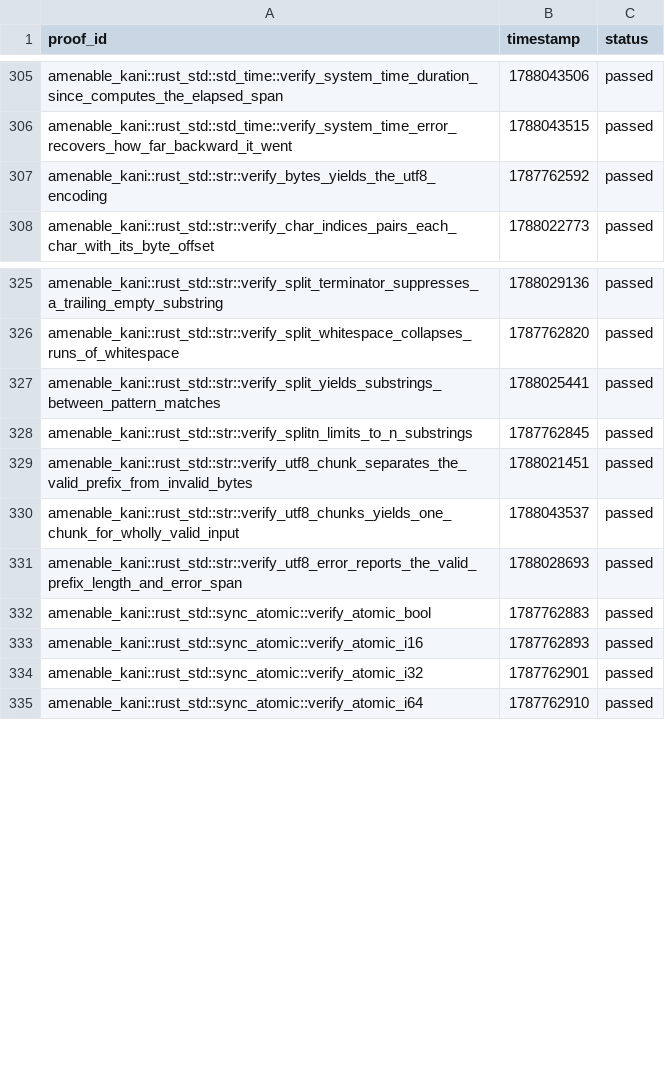
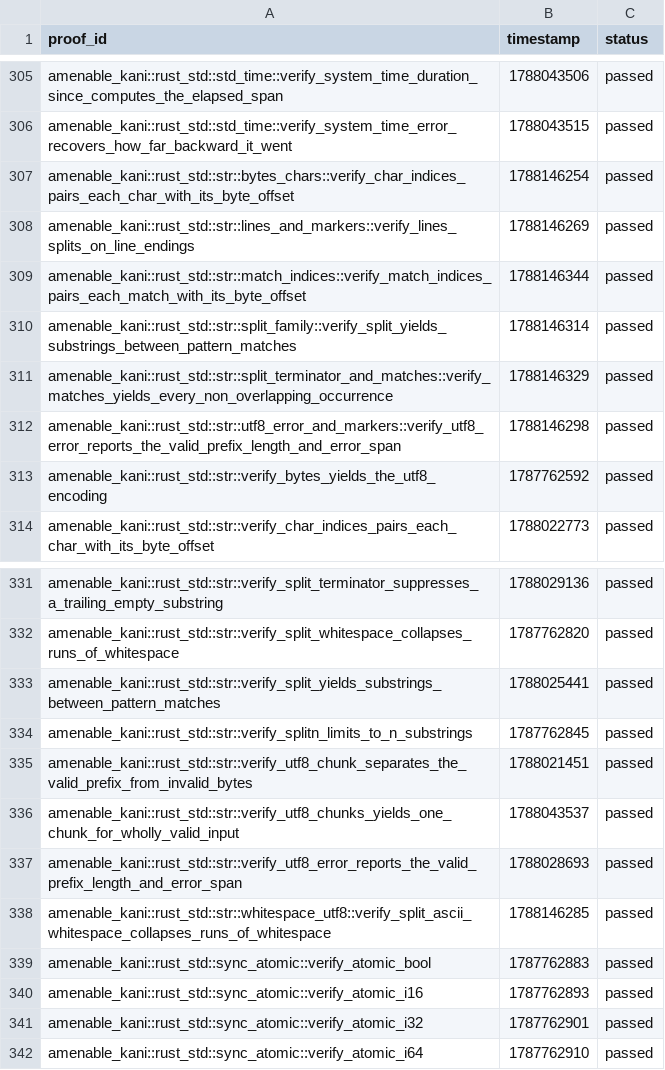
Before and after one commit to crumplecup/amenable, a CSV file: artifacts/kani-verification-results.csv, drawn as a sheet; only a part is shown, gaps mark what is left out.

```diff
--- a/artifacts/kani-verification-results.csv
+++ b/artifacts/kani-verification-results.csv
@@ -306,2 +306,8 @@ amenable_kani::rust_std::std_time::verify_system_time_duration_since_computes_th
 amenable_kani::rust_std::std_time::verify_system_time_error_recovers_how_far_backward_it_went,1788043515,passed
+amenable_kani::rust_std::str::bytes_chars::verify_char_indices_pairs_each_char_with_its_byte_offset,1788146254,passed
+amenable_kani::rust_std::str::lines_and_markers::verify_lines_splits_on_line_endings,1788146269,passed
+amenable_kani::rust_std::str::match_indices::verify_match_indices_pairs_each_match_with_its_byte_offset,1788146344,passed
+amenable_kani::rust_std::str::split_family::verify_split_yields_substrings_between_pattern_matches,1788146314,passed
+amenable_kani::rust_std::str::split_terminator_and_matches::verify_matches_yields_every_non_overlapping_occurrence,1788146329,passed
+amenable_kani::rust_std::str::utf8_error_and_markers::verify_utf8_error_reports_the_valid_prefix_length_and_error_span,1788146298,passed
 amenable_kani::rust_std::str::verify_bytes_yields_the_utf8_encoding,1787762592,passed
@@ -331,2 +337,3 @@ amenable_kani::rust_std::str::verify_utf8_chunks_yields_one_chunk_for_wholly_val
 amenable_kani::rust_std::str::verify_utf8_error_reports_the_valid_prefix_length_and_error_span,1788028693,passed
+amenable_kani::rust_std::str::whitespace_utf8::verify_split_ascii_whitespace_collapses_runs_of_whitespace,1788146285,passed
 amenable_kani::rust_std::sync_atomic::verify_atomic_bool,1787762883,passed
```
Also changed, not shown: 9 other files.
